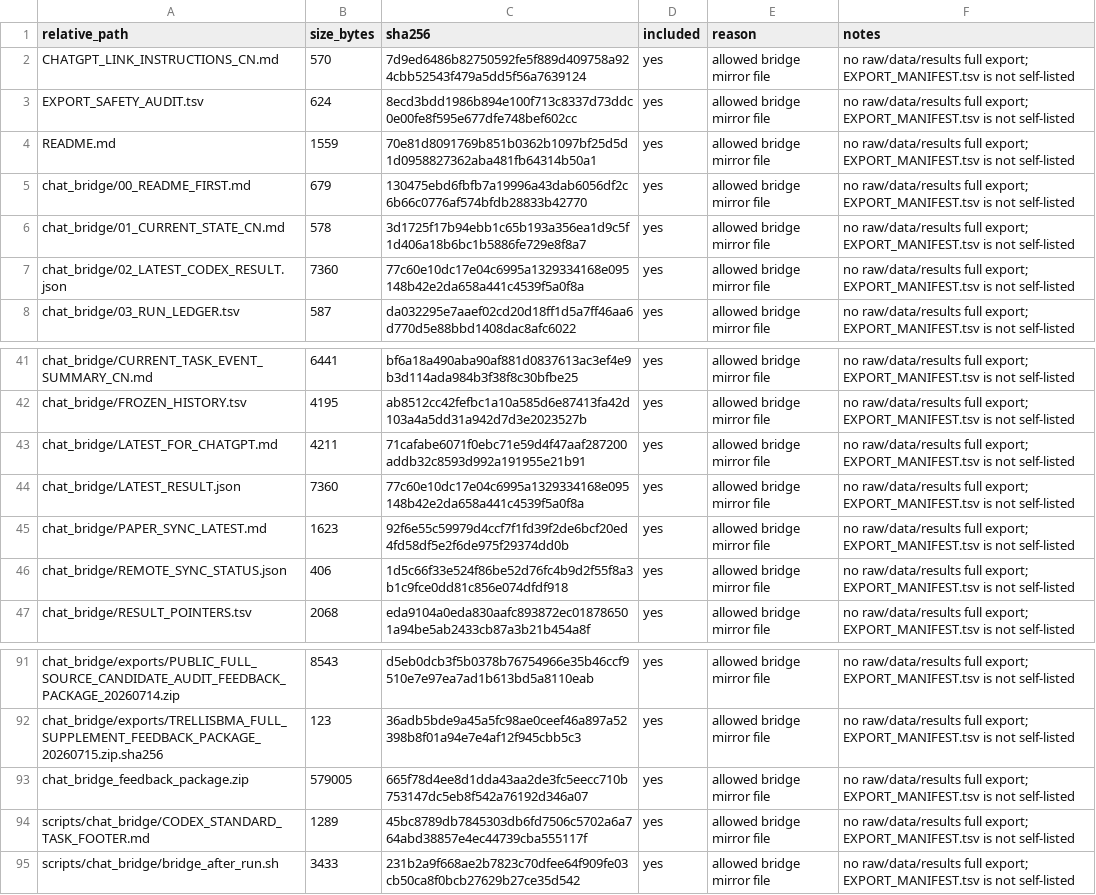
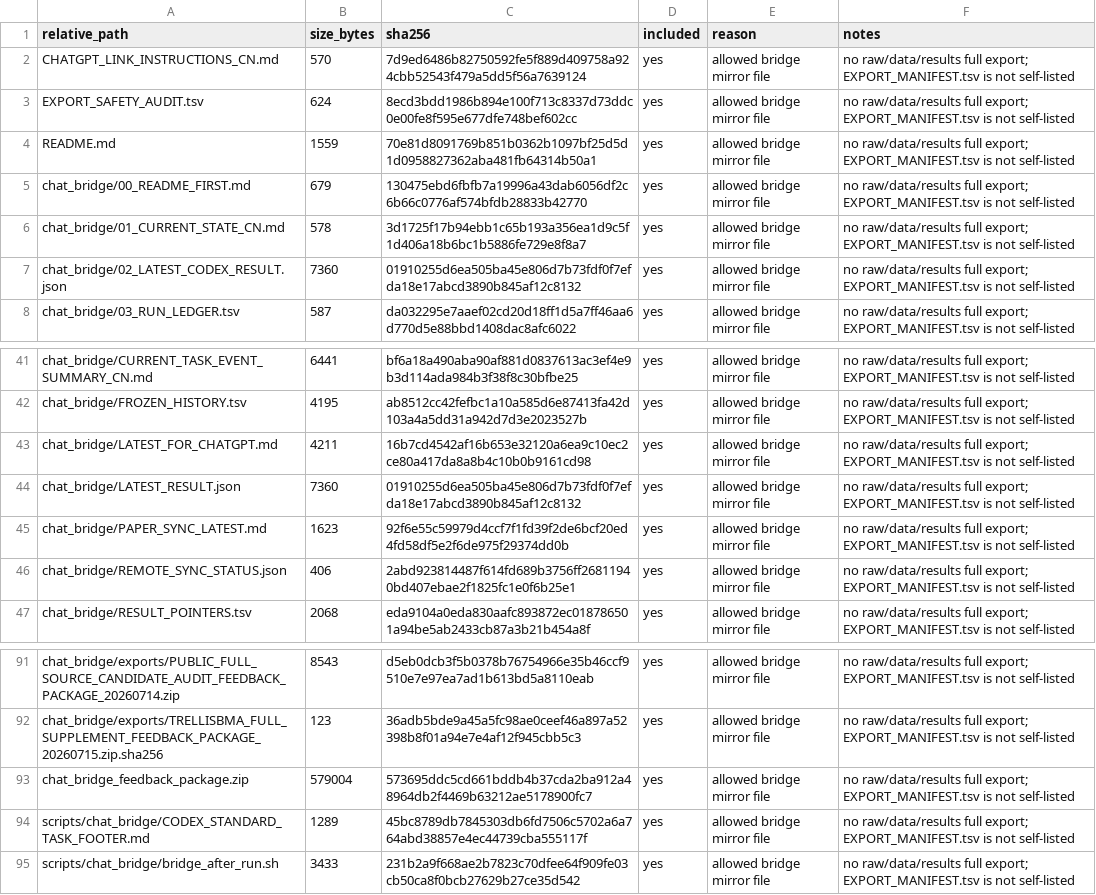
Before and after one commit to Jarvis5272/caor-chat-bridge, a TSV file: EXPORT_MANIFEST.tsv, drawn as a sheet; only a part is shown, gaps mark what is left out.

```diff
--- a/EXPORT_MANIFEST.tsv
+++ b/EXPORT_MANIFEST.tsv
@@ -6,3 +6,3 @@ chat_bridge/00_README_FIRST.md	679	130475ebd6fbfb7a19996a43dab6056df2c6b66c0776a
 chat_bridge/01_CURRENT_STATE_CN.md	578	3d1725f17b94ebb1c65b193a356ea1d9c5f1d406a18b6bc1b5886fe729e8f8a7	yes	allowed bridge mirror file	no raw/data/results full export; EXPORT_MANIFEST.tsv is not self-listed
-chat_bridge/02_LATEST_CODEX_RESULT.json	7360	77c60e10dc17e04c6995a1329334168e095148b42e2da658a441c4539f5a0f8a	yes	allowed bridge mirror file	no raw/data/results full export; EXPORT_MANIFEST.tsv is not self-listed
+chat_bridge/02_LATEST_CODEX_RESULT.json	7360	01910255d6ea505ba45e806d7b73fdf0f7efda18e17abcd3890b845af12c8132	yes	allowed bridge mirror file	no raw/data/results full export; EXPORT_MANIFEST.tsv is not self-listed
 chat_bridge/03_RUN_LEDGER.tsv	587	da032295e7aaef02cd20d18ff1d5a7ff46aa6d770d5e88bbd1408dac8afc6022	yes	allowed bridge mirror file	no raw/data/results full export; EXPORT_MANIFEST.tsv is not self-listed
@@ -42,6 +42,6 @@ chat_bridge/CURRENT_TASK_EVENT_SUMMARY_CN.md	6441	bf6a18a490aba90af881d0837613ac
 chat_bridge/FROZEN_HISTORY.tsv	4195	ab8512cc42fefbc1a10a585d6e87413fa42d103a4a5dd31a942d7d3e2023527b	yes	allowed bridge mirror file	no raw/data/results full export; EXPORT_MANIFEST.tsv is not self-listed
-chat_bridge/LATEST_FOR_CHATGPT.md	4211	71cafabe6071f0ebc71e59d4f47aaf287200addb32c8593d992a191955e21b91	yes	allowed bridge mirror file	no raw/data/results full export; EXPORT_MANIFEST.tsv is not self-listed
-chat_bridge/LATEST_RESULT.json	7360	77c60e10dc17e04c6995a1329334168e095148b42e2da658a441c4539f5a0f8a	yes	allowed bridge mirror file	no raw/data/results full export; EXPORT_MANIFEST.tsv is not self-listed
+chat_bridge/LATEST_FOR_CHATGPT.md	4211	16b7cd4542af16b653e32120a6ea9c10ec2ce80a417da8a8b4c10b0b9161cd98	yes	allowed bridge mirror file	no raw/data/results full export; EXPORT_MANIFEST.tsv is not self-listed
+chat_bridge/LATEST_RESULT.json	7360	01910255d6ea505ba45e806d7b73fdf0f7efda18e17abcd3890b845af12c8132	yes	allowed bridge mirror file	no raw/data/results full export; EXPORT_MANIFEST.tsv is not self-listed
 chat_bridge/PAPER_SYNC_LATEST.md	1623	92f6e55c59979d4ccf7f1fd39f2de6bcf20ed4fd58df5e2f6de975f29374dd0b	yes	allowed bridge mirror file	no raw/data/results full export; EXPORT_MANIFEST.tsv is not self-listed
-chat_bridge/REMOTE_SYNC_STATUS.json	406	1d5c66f33e524f86be52d76fc4b9d2f55f8a3b1c9fce0dd81c856e074dfdf918	yes	allowed bridge mirror file	no raw/data/results full export; EXPORT_MANIFEST.tsv is not self-listed
+chat_bridge/REMOTE_SYNC_STATUS.json	406	2abd923814487f614fd689b3756ff26811940bd407ebae2f1825fc1e0f6b25e1	yes	allowed bridge mirror file	no raw/data/results full export; EXPORT_MANIFEST.tsv is not self-listed
 chat_bridge/RESULT_POINTERS.tsv	2068	eda9104a0eda830aafc893872ec018786501a94be5ab2433cb87a3b21b454a8f	yes	allowed bridge mirror file	no raw/data/results full export; EXPORT_MANIFEST.tsv is not self-listed
@@ -92,3 +92,3 @@ chat_bridge/exports/PUBLIC_FULL_SOURCE_CANDIDATE_AUDIT_FEEDBACK_PACKAGE_20260714
 chat_bridge/exports/TRELLISBMA_FULL_SUPPLEMENT_FEEDBACK_PACKAGE_20260715.zip.sha256	123	36adb5bde9a45a5fc98ae0ceef46a897a52398b8f01a94e7e4af12f945cbb5c3	yes	allowed bridge mirror file	no raw/data/results full export; EXPORT_MANIFEST.tsv is not self-listed
-chat_bridge_feedback_package.zip	579005	665f78d4ee8d1dda43aa2de3fc5eecc710b753147dc5eb8f542a76192d346a07	yes	allowed bridge mirror file	no raw/data/results full export; EXPORT_MANIFEST.tsv is not self-listed
+chat_bridge_feedback_package.zip	579004	573695ddc5cd661bddb4b37cda2ba912a48964db2f4469b63212ae5178900fc7	yes	allowed bridge mirror file	no raw/data/results full export; EXPORT_MANIFEST.tsv is not self-listed
 scripts/chat_bridge/CODEX_STANDARD_TASK_FOOTER.md	1289	45bc8789db7845303db6fd7506c5702a6a764abd38857e4ec44739cba555117f	yes	allowed bridge mirror file	no raw/data/results full export; EXPORT_MANIFEST.tsv is not self-listed
```
Also changed, not shown: 5 other files.
